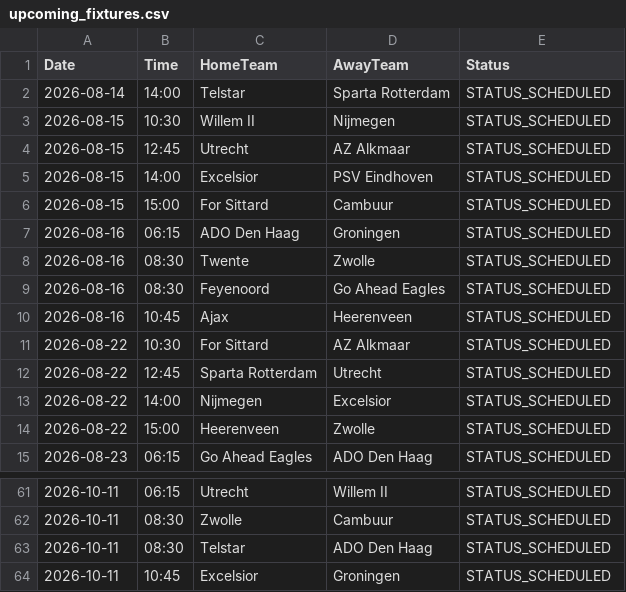
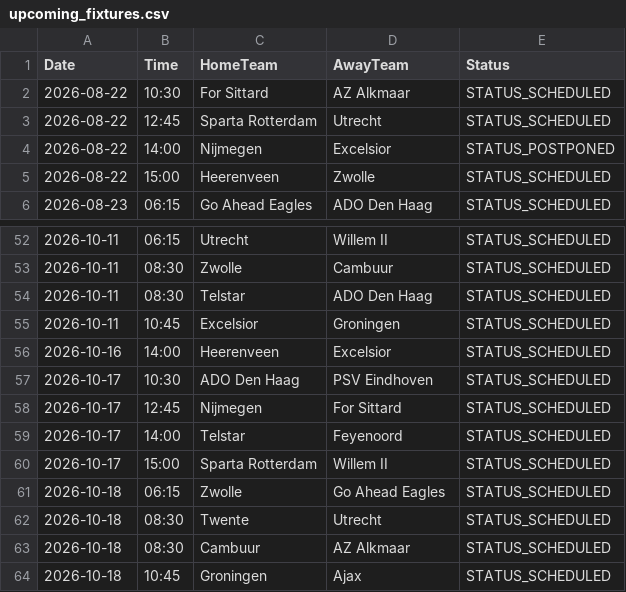
Before and after one commit to gmalbert/netherlands-soccer, a CSV file: data_files/upcoming_fixtures.csv, drawn as a sheet; only a part is shown, gaps mark what is left out.

```diff
--- a/data_files/upcoming_fixtures.csv
+++ b/data_files/upcoming_fixtures.csv
@@ -1,14 +1,5 @@
 Date,Time,HomeTeam,AwayTeam,Status
-2026-08-14,14:00,Telstar,Sparta Rotterdam,STATUS_SCHEDULED
-2026-08-15,10:30,Willem II,Nijmegen,STATUS_SCHEDULED
-2026-08-15,12:45,Utrecht,AZ Alkmaar,STATUS_SCHEDULED
-2026-08-15,14:00,Excelsior,PSV Eindhoven,STATUS_SCHEDULED
-2026-08-15,15:00,For Sittard,Cambuur,STATUS_SCHEDULED
-2026-08-16,06:15,ADO Den Haag,Groningen,STATUS_SCHEDULED
-2026-08-16,08:30,Twente,Zwolle,STATUS_SCHEDULED
-2026-08-16,08:30,Feyenoord,Go Ahead Eagles,STATUS_SCHEDULED
-2026-08-16,10:45,Ajax,Heerenveen,STATUS_SCHEDULED
 2026-08-22,10:30,For Sittard,AZ Alkmaar,STATUS_SCHEDULED
 2026-08-22,12:45,Sparta Rotterdam,Utrecht,STATUS_SCHEDULED
-2026-08-22,14:00,Nijmegen,Excelsior,STATUS_SCHEDULED
+2026-08-22,14:00,Nijmegen,Excelsior,STATUS_POSTPONED
 2026-08-22,15:00,Heerenveen,Zwolle,STATUS_SCHEDULED
@@ -64 +55,10 @@ Date,Time,HomeTeam,AwayTeam,Status
 2026-10-11,10:45,Excelsior,Groningen,STATUS_SCHEDULED
+2026-10-16,14:00,Heerenveen,Excelsior,STATUS_SCHEDULED
+2026-10-17,10:30,ADO Den Haag,PSV Eindhoven,STATUS_SCHEDULED
+2026-10-17,12:45,Nijmegen,For Sittard,STATUS_SCHEDULED
+2026-10-17,14:00,Telstar,Feyenoord,STATUS_SCHEDULED
+2026-10-17,15:00,Sparta Rotterdam,Willem II,STATUS_SCHEDULED
+2026-10-18,06:15,Zwolle,Go Ahead Eagles,STATUS_SCHEDULED
+2026-10-18,08:30,Twente,Utrecht,STATUS_SCHEDULED
+2026-10-18,08:30,Cambuur,AZ Alkmaar,STATUS_SCHEDULED
+2026-10-18,10:45,Groningen,Ajax,STATUS_SCHEDULED
```
Also changed, not shown: data_files/combined_historical_data.csv, data_files/poisson_metrics_history.csv, 21 other files.
